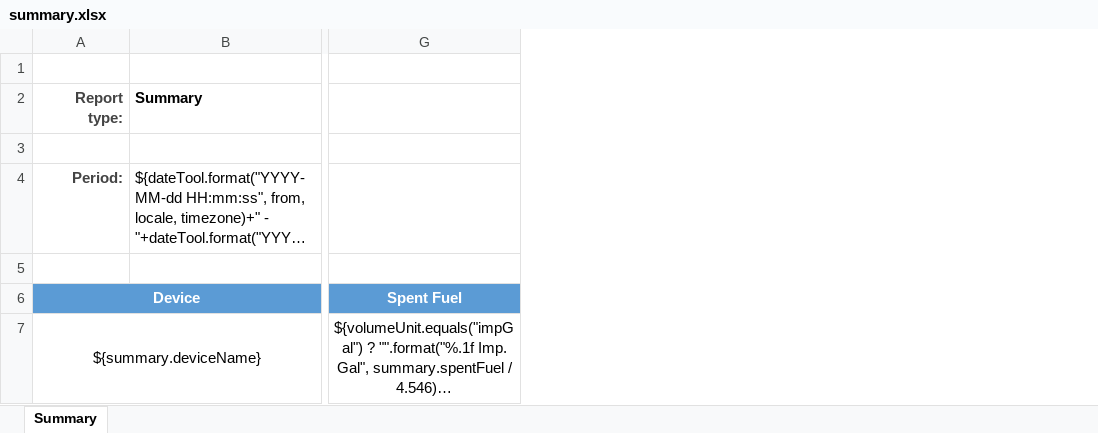
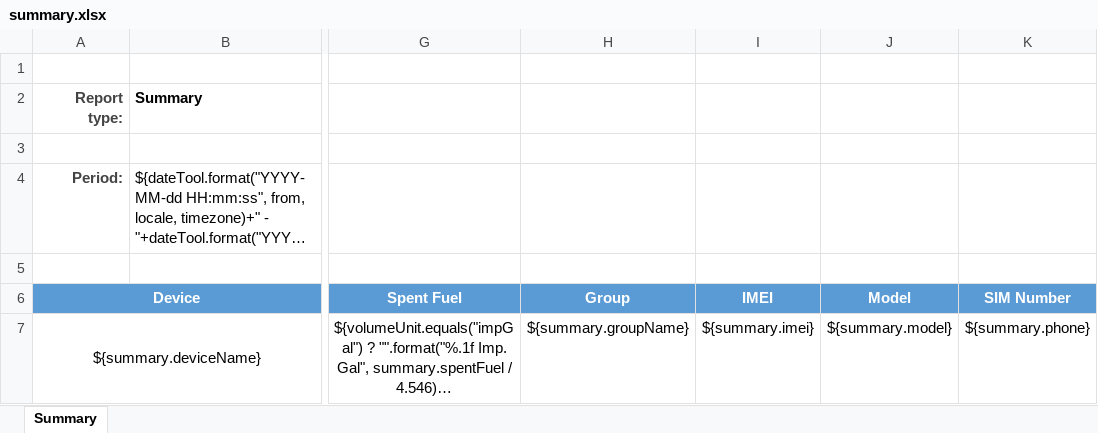
Before and after one commit to traccar/traccar, an Excel workbook: templates/export/summary.xlsx, sheet Summary, drawn as a sheet; only a part is shown, gaps mark what is left out; long unchanged cells end in …; values as stored, in another font and other column widths than the file's, no borders; charts and pictures not drawn; the diff names each change by its address in the sheet, - before the commit and + after, or states it on an @@ line.

Commit message:
Add group, imei, model, sim number to summary

```diff
--- a/templates/export/summary.xlsx (sheet Summary)
+++ b/templates/export/summary.xlsx (sheet Summary)
+column H (Group), row 7: ${summary.groupName}
+column I (IMEI), row 7: ${summary.imei}
+column J (Model), row 7: ${summary.model}
+column K (SIM Number), row 7: ${summary.phone}
```
Also changed, not shown: charts or pictures, 2 other files.
